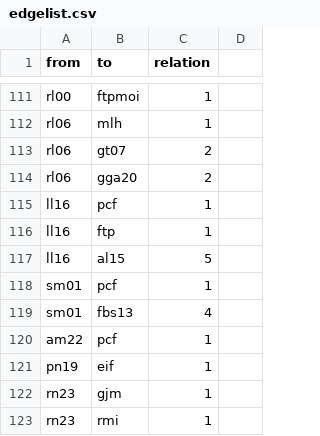
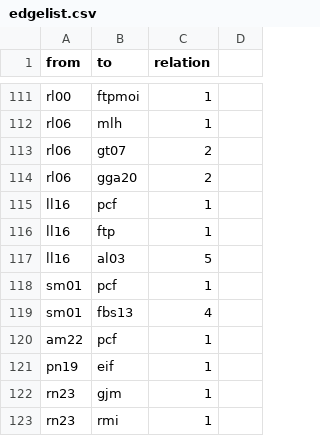
Before and after one commit to sajedaTaya/Wiederstand, a CSV file: edgelist.csv, drawn as a sheet; only a part is shown, gaps mark what is left out.

Commit message:
Update edgelist.csv

```diff
--- a/edgelist.csv
+++ b/edgelist.csv
@@ -116,3 +116,3 @@ ll16,pcf,1,
 ll16,ftp,1,
-ll16,al15,5,
+ll16,al03,5,
 sm01,pcf,1,
```
